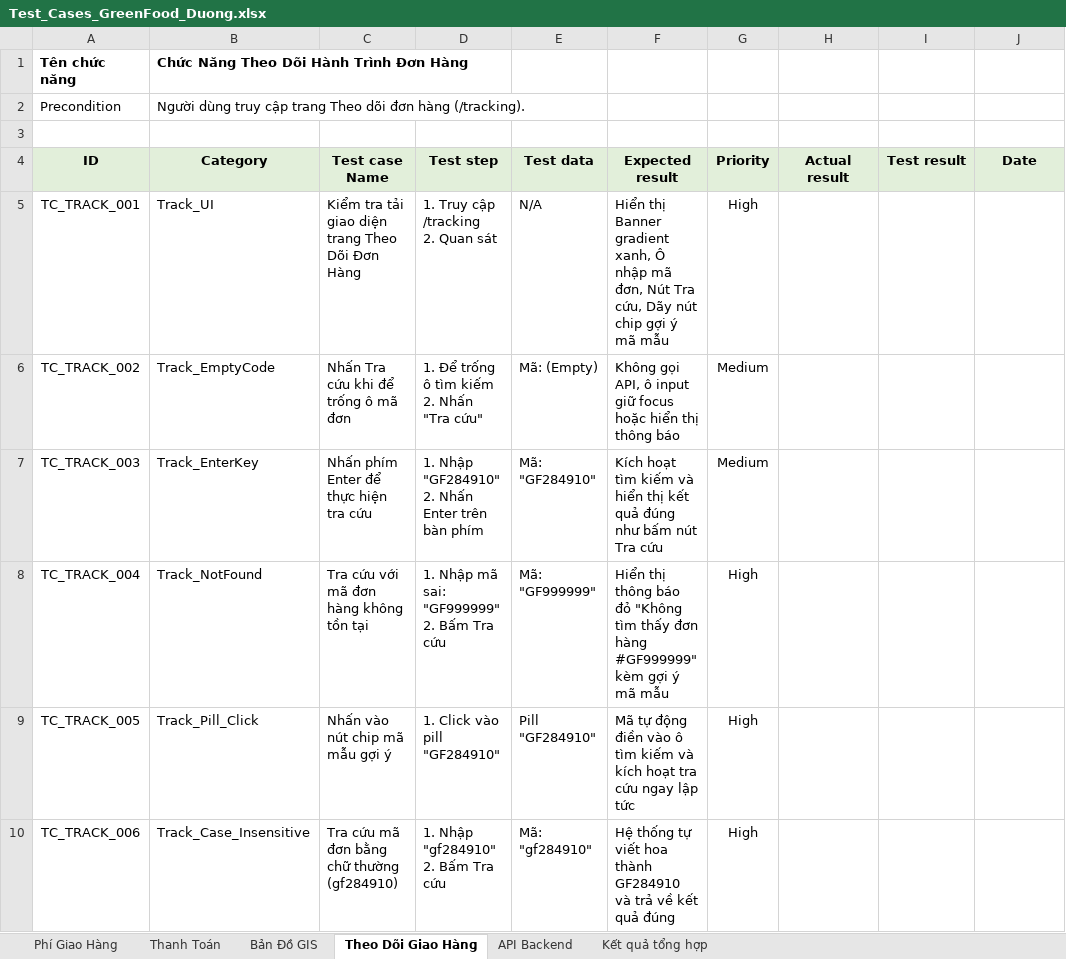
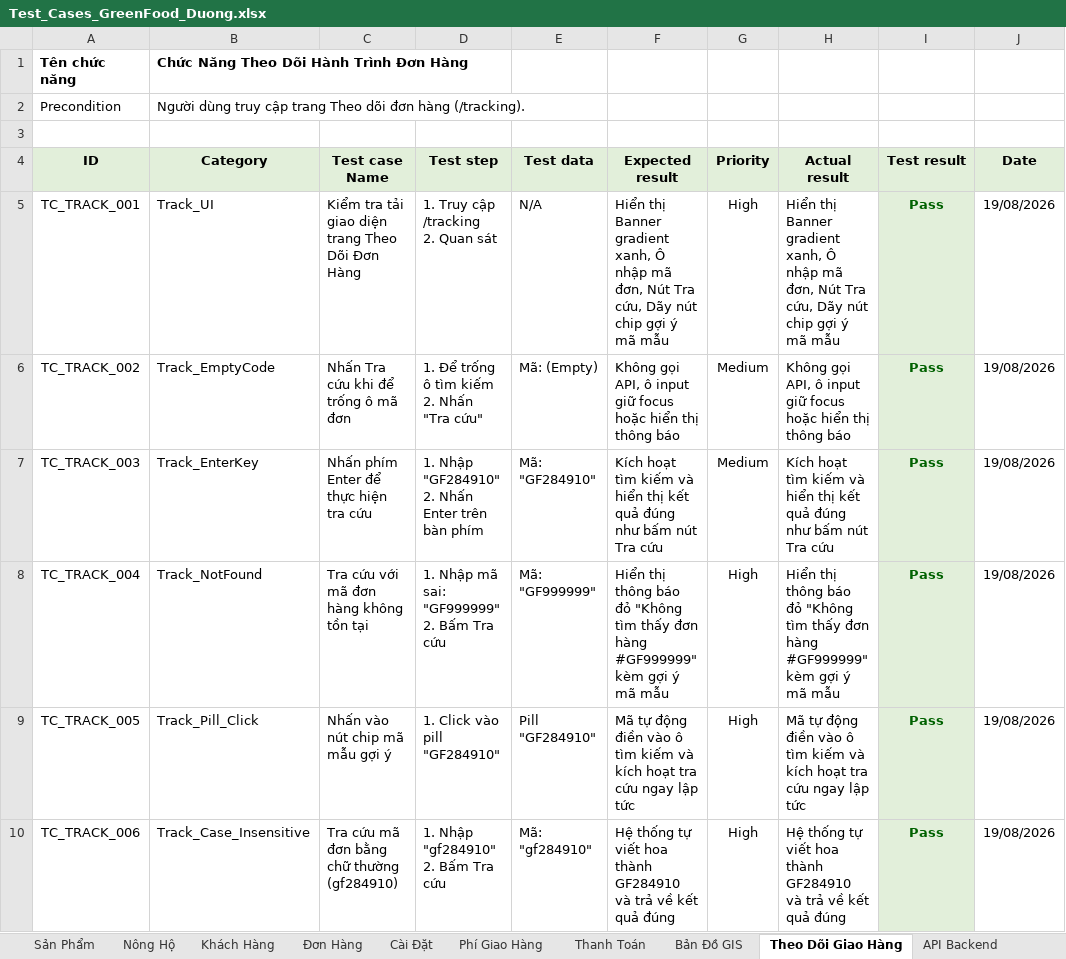
Before and after one commit to thienlotus/GreenFood-Green-Produce-Market, an Excel workbook: greenfood/testcases/Test_Cases_GreenFood_Duong.xlsx, sheet Theo Dõi Giao Hàng, drawn as a sheet; only a part is shown; values as stored, in another font and other column widths than the file's, no borders; the diff covers the shown part only; the diff names each change by its address in the sheet, - before the commit and + after, or states it on an @@ line.

Commit message:
docs(testcases): include all initial sheets and full PASS results with dates for 180 test cases

```diff
--- a/greenfood/testcases/Test_Cases_GreenFood_Duong.xlsx (sheet Theo Dõi Giao Hàng)
+++ b/greenfood/testcases/Test_Cases_GreenFood_Duong.xlsx (sheet Theo Dõi Giao Hàng)
+sheet tab: Sản Phẩm
+sheet tab: Nông Hộ
+sheet tab: Khách Hàng
+sheet tab: Đơn Hàng
+sheet tab: Cài Đặt
-H5 (Actual result): (empty)
+H5 (Actual result): Hiển thị Banner gradient xanh, Ô nhập mã đơn, Nút Tra cứu, Dãy nút chip gợi ý mã mẫu
-I5:I10 (Test result): (empty)
+I5:I10 (Test result): Pass
-I5:I10 fill: none
+I5:I10 fill: #E2EFDA
-J5:J10 (Date): (empty)
+J5:J10 (Date): 19/08/2026
-H6 (Actual result): (empty)
+H6 (Actual result): Không gọi API, ô input giữ focus hoặc hiển thị thông báo
-H7 (Actual result): (empty)
+H7 (Actual result): Kích hoạt tìm kiếm và hiển thị kết quả đúng như bấm nút Tra cứu
-H8 (Actual result): (empty)
+H8 (Actual result): Hiển thị thông báo đỏ "Không tìm thấy đơn hàng #GF999999" kèm gợi ý mã mẫu
-H9 (Actual result): (empty)
+H9 (Actual result): Mã tự động điền vào ô tìm kiếm và kích hoạt tra cứu ngay lập tức
-H10 (Actual result): (empty)
+H10 (Actual result): Hệ thống tự viết hoa thành GF284910 và trả về kết quả đúng
```
Also changed, not shown: 60 edited cells and cell formats elsewhere in this sheet, sheet Phí Giao Hàng, sheet Thanh Toán, sheet Bản Đồ GIS, sheet API Backend, sheet Kết quả tổng hợp, 4 other files.
